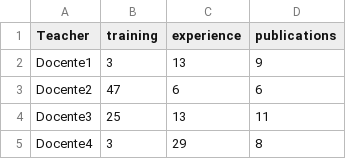
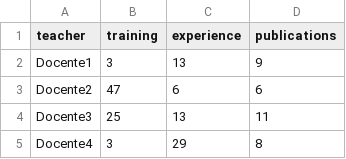
Before and after one commit to gacora/datos, a CSV file: DocentesParaGraficos.csv, drawn as a sheet; only a part is shown.

Commit message:
Update DocentesParaGraficos.csv

```diff
--- a/DocentesParaGraficos.csv
+++ b/DocentesParaGraficos.csv
@@ -1,2 +1,2 @@
-Teacher,training,experience,publications
+teacher,training,experience,publications
 Docente1,3,13,9
```
